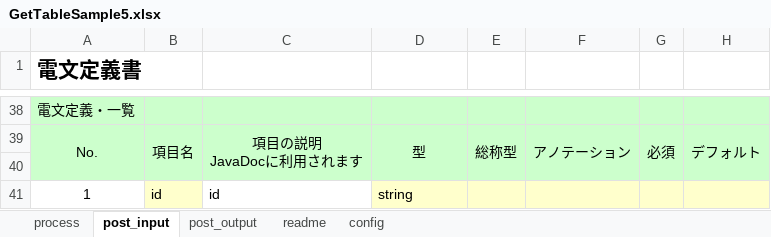
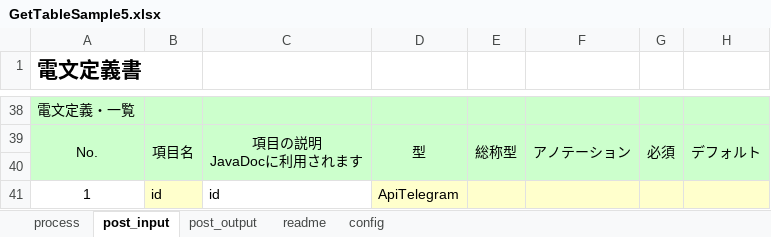
Before and after one commit to uedaueo/BlancoRestAutotest, an Excel workbook: meta/api/GetTableSample5.xlsx, sheet post_input, drawn as a sheet; only a part is shown, gaps mark what is left out; values as stored, in another font and other column widths than the file's, no borders; the diff names each change by its address in the sheet, - before the commit and + after, or states it on an @@ line.

```diff
--- a/meta/api/GetTableSample5.xlsx (sheet post_input)
+++ b/meta/api/GetTableSample5.xlsx (sheet post_input)
-D41: string
+D41: ApiTelegram
```
Also changed, not shown: meta/program/BlancoRestAutotestMessage.xlsx, meta/test2/04_GetTableSample5.xlsx, 7 other files.
